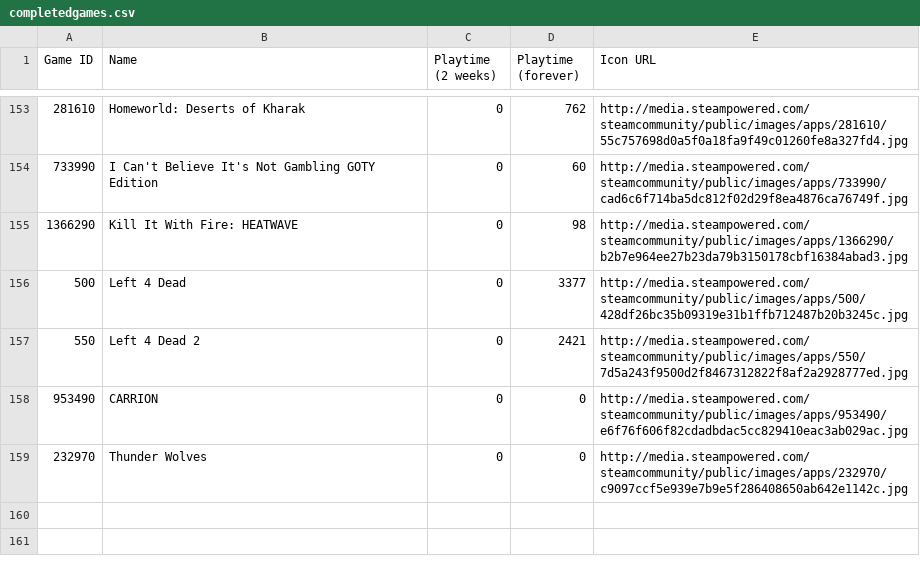
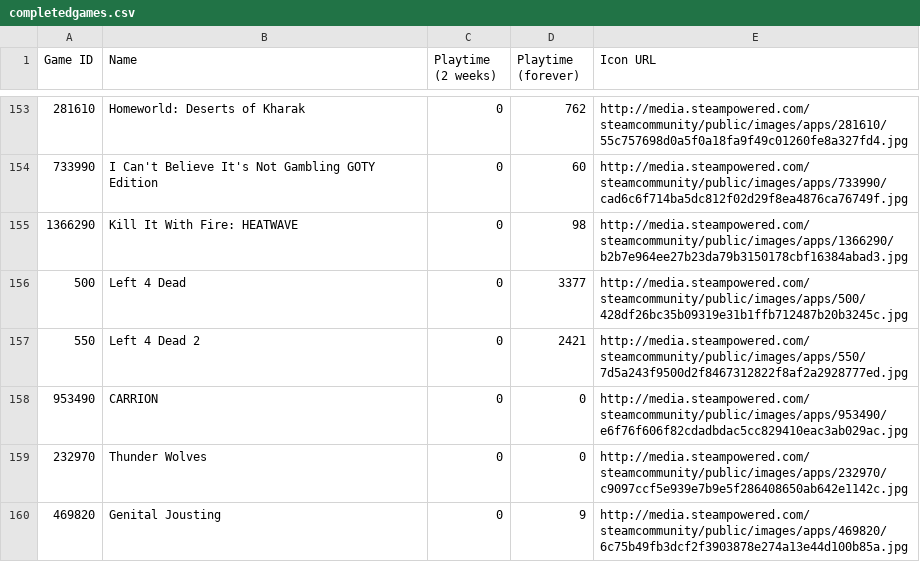
Before and after one commit to Dr-Passmore/steam-backlog-project, a CSV file: gameStatus/completedgames.csv, drawn as a sheet; only a part is shown, gaps mark what is left out.

```diff
--- a/gameStatus/completedgames.csv
+++ b/gameStatus/completedgames.csv
@@ -159 +159,2 @@ Game ID,Name,Playtime (2 weeks),Playtime (forever),Icon URL
 232970,Thunder Wolves,0,0,http://media.steampowered.com/steamcommunity/public/images/apps/232970/c9097ccf5e939e7b9e5f286408650ab642e1142c.jpg
+469820,Genital Jousting,0,9,http://media.steampowered.com/steamcommunity/public/images/apps/469820/6c75b49fb3dcf2f3903878e274a13e44d100b85a.jpg
```
Also changed, not shown: gameStatus/endless.csv, 3 other files.
